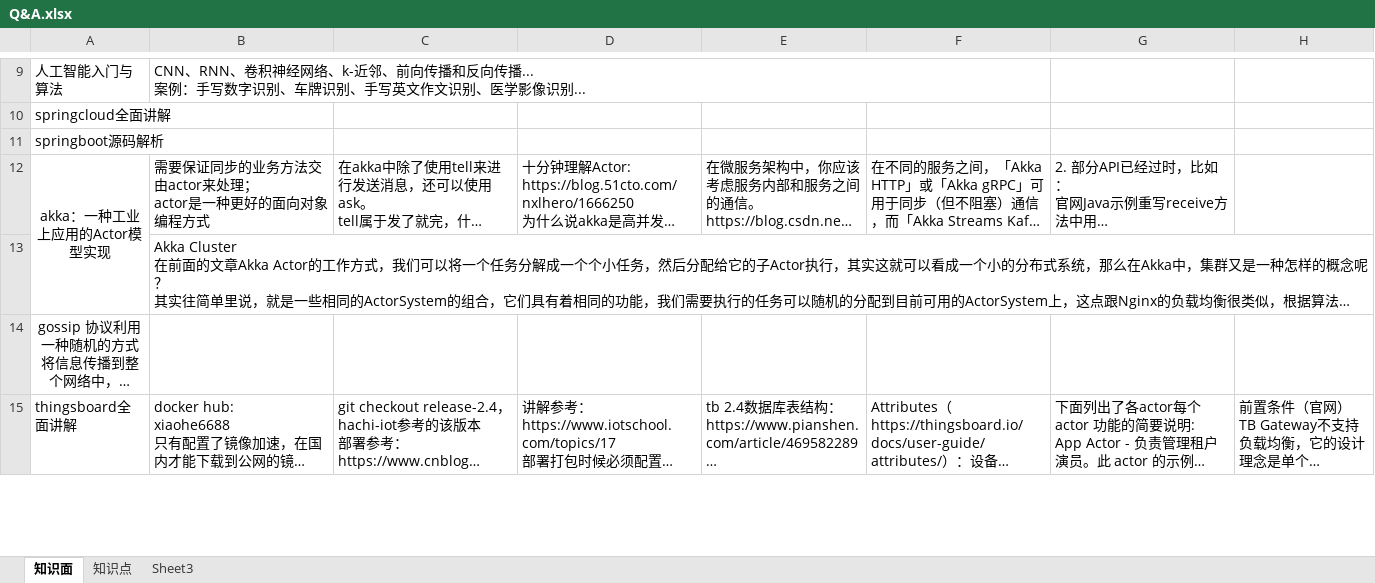
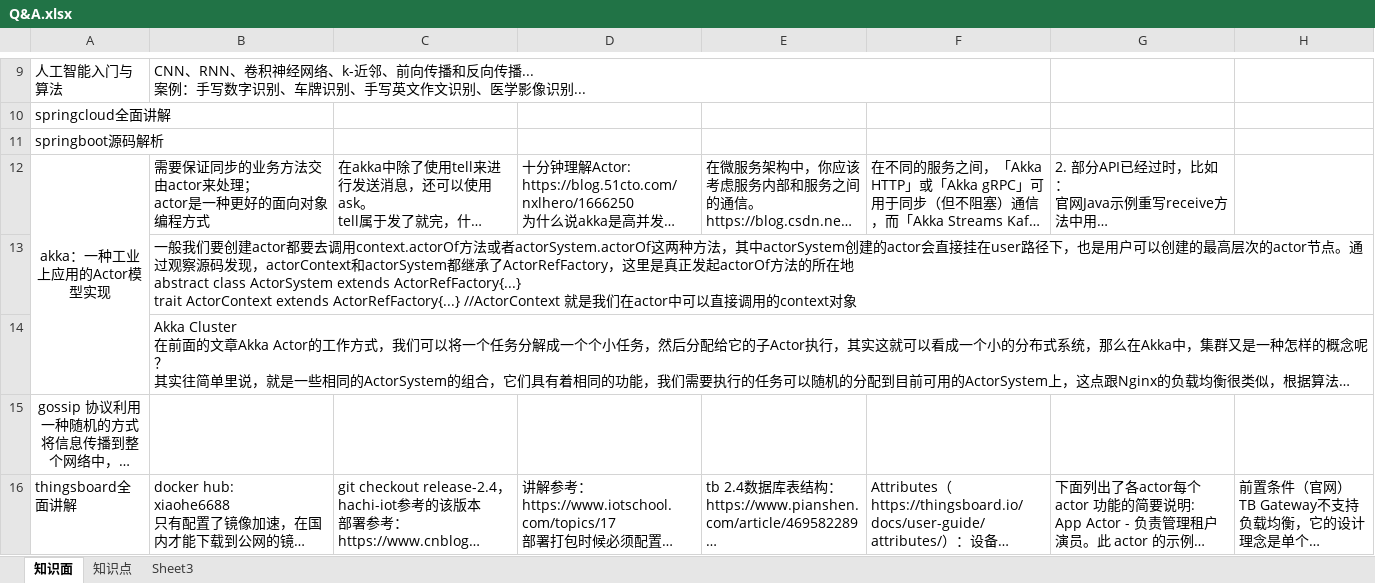
Before and after one commit to monkey123123/concurrentproject, an Excel workbook: reference/Q&A.xlsx, sheet 知识面, drawn as a sheet; only a part is shown, gaps mark what is left out; long unchanged cells end in …; values as stored, in another font and other column widths than the file's, no borders; ↵ is a line break in a cell; the diff covers the shown part only; the diff names each change by its address in the sheet, - before the commit and + after, or states it on an @@ line.

```diff
--- a/reference/Q&A.xlsx (sheet 知识面)
+++ b/reference/Q&A.xlsx (sheet 知识面)
+row 13:  | 一般我们要创建actor都要去调用context.actorOf方法或者actorSystem.actorOf这两种方法，其中actorSystem创建的actor会直接挂在user路径下，也是用户可以创建的最高层次的actor节点。通过观察源码发现，actorContext和actorSystem都继承了ActorRefFactory，这里是真正发起actorOf方法的所在地 ↵ abstract class ActorSystem extends ActorRefFactory{...} ↵ trait ActorContext extends ActorRefFactory{...} //ActorContext 就是我们在actor中可以直接调用的context对象
```
Also changed, not shown: 3 added rows and 5 edited cells elsewhere in this sheet, sheet 知识点, reference/记录.xlsx, 18 other files.
